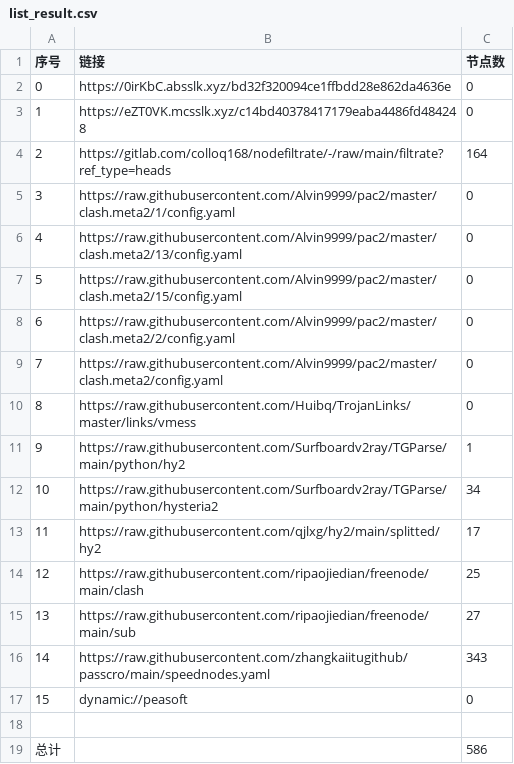
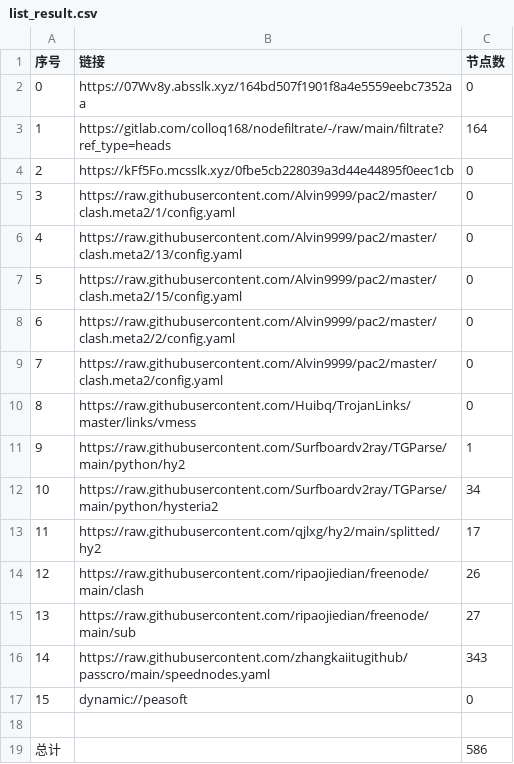
Before and after one commit to akflytiger/AutoMergePublicNodes, a CSV file: list_result.csv, drawn as a sheet.

```diff
--- a/list_result.csv
+++ b/list_result.csv
@@ -1,5 +1,5 @@
 序号,链接,节点数
-0,https://0irKbC.absslk.xyz/bd32f320094ce1ffbdd28e862da4636e,0
-1,https://eZT0VK.mcsslk.xyz/c14bd40378417179eaba4486fd484248,0
-2,https://gitlab.com/colloq168/nodefiltrate/-/raw/main/filtrate?ref_type=heads,164
+0,https://07Wv8y.absslk.xyz/164bd507f1901f8a4e5559eebc7352aa,0
+1,https://gitlab.com/colloq168/nodefiltrate/-/raw/main/filtrate?ref_type=heads,164
+2,https://kFf5Fo.mcsslk.xyz/0fbe5cb228039a3d44e44895f0eec1cb,0
 3,https://raw.githubusercontent.com/Alvin9999/pac2/master/clash.meta2/1/config.yaml,0
@@ -13,3 +13,3 @@
 11,https://raw.githubusercontent.com/qjlxg/hy2/main/splitted/hy2,17
-12,https://raw.githubusercontent.com/ripaojiedian/freenode/main/clash,25
+12,https://raw.githubusercontent.com/ripaojiedian/freenode/main/clash,26
 13,https://raw.githubusercontent.com/ripaojiedian/freenode/main/sub,27
```
Also changed, not shown: 22 other files.
